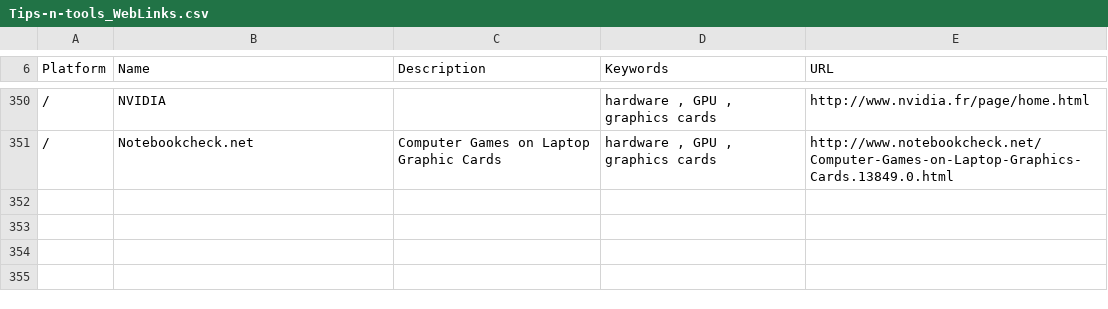
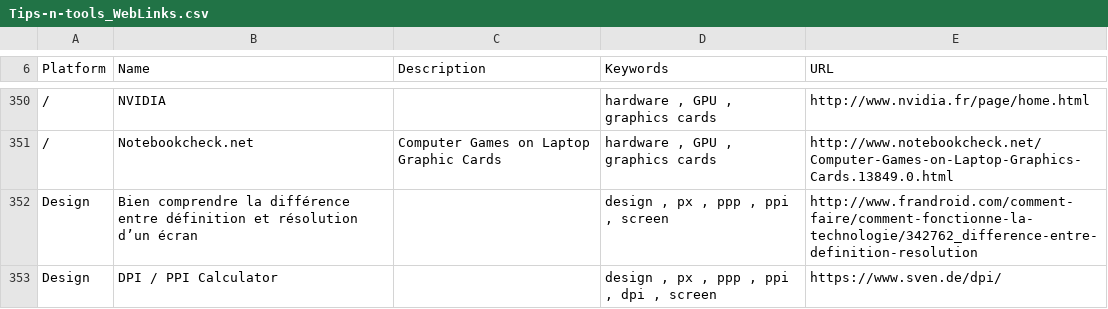
Before and after one commit to vaginessa/Tips-n-tools, a CSV file: webz/Tips-n-tools_WebLinks.csv, drawn as a sheet; only a part is shown, gaps mark what is left out; the diff names each change by its address in the sheet, - before the commit and + after, or states it on an @@ line.

Commit message:
chore: add reference to articles and projects about screen-things and audio bars

```diff
--- a/webz/Tips-n-tools_WebLinks.csv
+++ b/webz/Tips-n-tools_WebLinks.csv
+row 352: Design | Bien comprendre la différence entre définition et résolution d’un écran |  | design , px , ppp , ppi , screen | http://www.frandroid.com/comment-faire/comment-fonctionne-la-technologie/342762_difference-entre-definition-resolution
+row 353: Design | DPI / PPI Calculator |  | design , px , ppp , ppi , dpi , screen | https://www.sven.de/dpi/
```
Also changed, not shown: toolz/Tips-n-tools_Tools.csv, 4 other files.
